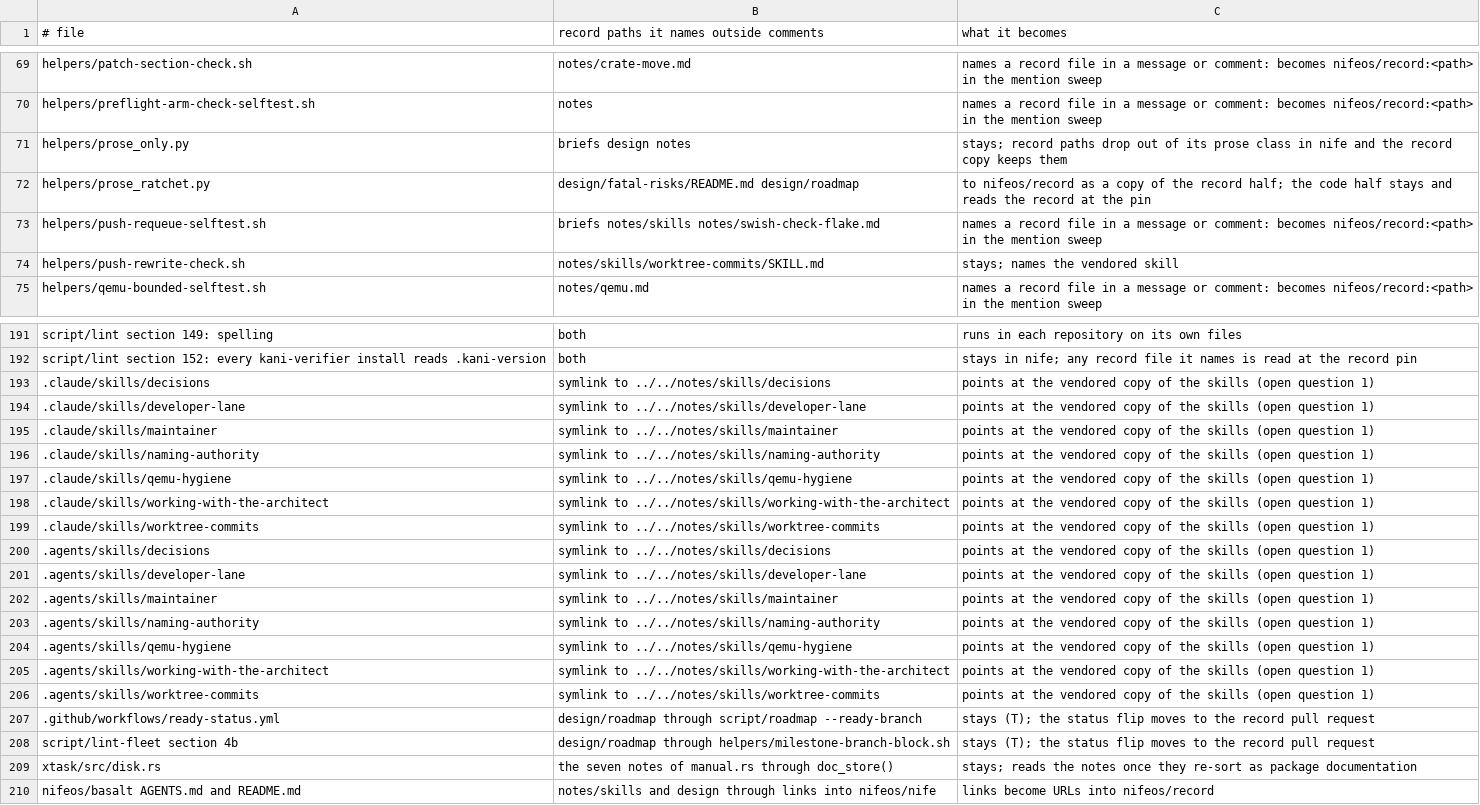
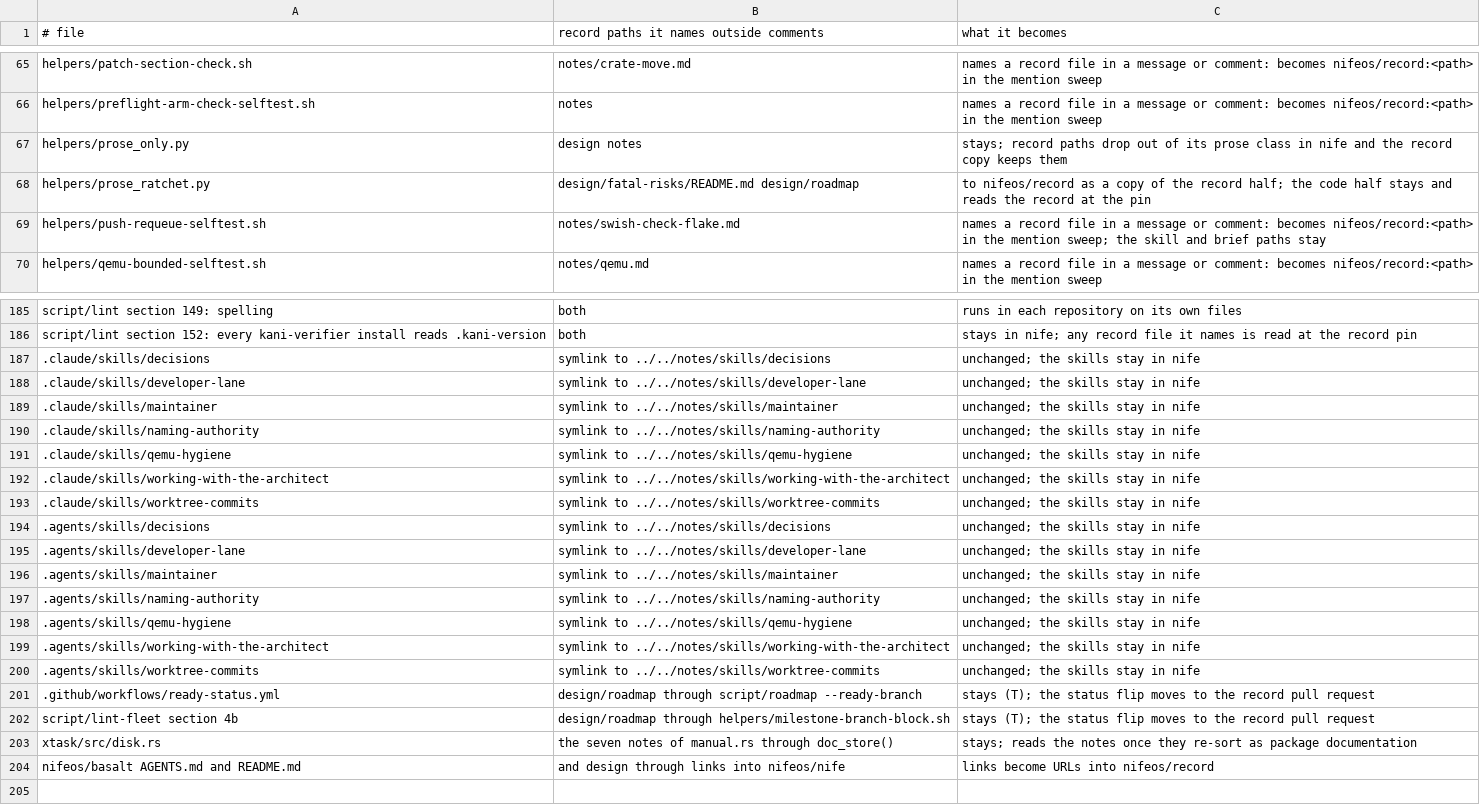
Before and after one commit to nifeos/record, a TSV file: design/roadmap/1018-the-design-record-moves-and-is-published/step-6-inventory.tsv, drawn as a sheet; only a part is shown, gaps mark what is left out; the diff covers the shown part only.

```diff
--- a/design/roadmap/1018-the-design-record-moves-and-is-published/step-6-inventory.tsv
+++ b/design/roadmap/1018-the-design-record-moves-and-is-published/step-6-inventory.tsv
@@ -70,6 +66,5 @@ helpers/patch-section-check.sh	notes/crate-move.md	names a record file in a mess
 helpers/preflight-arm-check-selftest.sh	notes	names a record file in a message or comment: becomes nifeos/record:<path> in the mention sweep
-helpers/prose_only.py	briefs design notes	stays; record paths drop out of its prose class in nife and the record copy keeps them
+helpers/prose_only.py	design notes	stays; record paths drop out of its prose class in nife and the record copy keeps them
 helpers/prose_ratchet.py	design/fatal-risks/README.md design/roadmap	to nifeos/record as a copy of the record half; the code half stays and reads the record at the pin
-helpers/push-requeue-selftest.sh	briefs notes/skills notes/swish-check-flake.md	names a record file in a message or comment: becomes nifeos/record:<path> in the mention sweep
-helpers/push-rewrite-check.sh	notes/skills/worktree-commits/SKILL.md	stays; names the vendored skill
+helpers/push-requeue-selftest.sh	notes/swish-check-flake.md	names a record file in a message or comment: becomes nifeos/record:<path> in the mention sweep; the skill and brief paths stay
 helpers/qemu-bounded-selftest.sh	notes/qemu.md	names a record file in a message or comment: becomes nifeos/record:<path> in the mention sweep
@@ -192,16 +186,16 @@ script/lint section 149: spelling	both	runs in each repository on its own files
 script/lint section 152: every kani-verifier install reads .kani-version	both	stays in nife; any record file it names is read at the record pin
-.claude/skills/decisions	symlink to ../../notes/skills/decisions	points at the vendored copy of the skills (open question 1)
-.claude/skills/developer-lane	symlink to ../../notes/skills/developer-lane	points at the vendored copy of the skills (open question 1)
-.claude/skills/maintainer	symlink to ../../notes/skills/maintainer	points at the vendored copy of the skills (open question 1)
-.claude/skills/naming-authority	symlink to ../../notes/skills/naming-authority	points at the vendored copy of the skills (open question 1)
-.claude/skills/qemu-hygiene	symlink to ../../notes/skills/qemu-hygiene	points at the vendored copy of the skills (open question 1)
-.claude/skills/working-with-the-architect	symlink to ../../notes/skills/working-with-the-architect	points at the vendored copy of the skills (open question 1)
-.claude/skills/worktree-commits	symlink to ../../notes/skills/worktree-commits	points at the vendored copy of the skills (open question 1)
-.agents/skills/decisions	symlink to ../../notes/skills/decisions	points at the vendored copy of the skills (open question 1)
-.agents/skills/developer-lane	symlink to ../../notes/skills/developer-lane	points at the vendored copy of the skills (open question 1)
-.agents/skills/maintainer	symlink to ../../notes/skills/maintainer	points at the vendored copy of the skills (open question 1)
-.agents/skills/naming-authority	symlink to ../../notes/skills/naming-authority	points at the vendored copy of the skills (open question 1)
-.agents/skills/qemu-hygiene	symlink to ../../notes/skills/qemu-hygiene	points at the vendored copy of the skills (open question 1)
-.agents/skills/working-with-the-architect	symlink to ../../notes/skills/working-with-the-architect	points at the vendored copy of the skills (open question 1)
-.agents/skills/worktree-commits	symlink to ../../notes/skills/worktree-commits	points at the vendored copy of the skills (open question 1)
+.claude/skills/decisions	symlink to ../../notes/skills/decisions	unchanged; the skills stay in nife
+.claude/skills/developer-lane	symlink to ../../notes/skills/developer-lane	unchanged; the skills stay in nife
+.claude/skills/maintainer	symlink to ../../notes/skills/maintainer	unchanged; the skills stay in nife
+.claude/skills/naming-authority	symlink to ../../notes/skills/naming-authority	unchanged; the skills stay in nife
+.claude/skills/qemu-hygiene	symlink to ../../notes/skills/qemu-hygiene	unchanged; the skills stay in nife
+.claude/skills/working-with-the-architect	symlink to ../../notes/skills/working-with-the-architect	unchanged; the skills stay in nife
+.claude/skills/worktree-commits	symlink to ../../notes/skills/worktree-commits	unchanged; the skills stay in nife
+.agents/skills/decisions	symlink to ../../notes/skills/decisions	unchanged; the skills stay in nife
+.agents/skills/developer-lane	symlink to ../../notes/skills/developer-lane	unchanged; the skills stay in nife
+.agents/skills/maintainer	symlink to ../../notes/skills/maintainer	unchanged; the skills stay in nife
+.agents/skills/naming-authority	symlink to ../../notes/skills/naming-authority	unchanged; the skills stay in nife
+.agents/skills/qemu-hygiene	symlink to ../../notes/skills/qemu-hygiene	unchanged; the skills stay in nife
+.agents/skills/working-with-the-architect	symlink to ../../notes/skills/working-with-the-architect	unchanged; the skills stay in nife
+.agents/skills/worktree-commits	symlink to ../../notes/skills/worktree-commits	unchanged; the skills stay in nife
 .github/workflows/ready-status.yml	design/roadmap through script/roadmap --ready-branch	stays (T); the status flip moves to the record pull request
@@ -209,2 +203,2 @@ script/lint-fleet section 4b	design/roadmap through helpers/milestone-branch-blo
 xtask/src/disk.rs	the seven notes of manual.rs through doc_store()	stays; reads the notes once they re-sort as package documentation
-nifeos/basalt AGENTS.md and README.md	notes/skills and design through links into nifeos/nife	links become URLs into nifeos/record
+nifeos/basalt AGENTS.md and README.md	and design through links into nifeos/nife	links become URLs into nifeos/record
```
Also changed, not shown: 5 removed rows and 20 edited cells elsewhere in this file, 1 other file.
